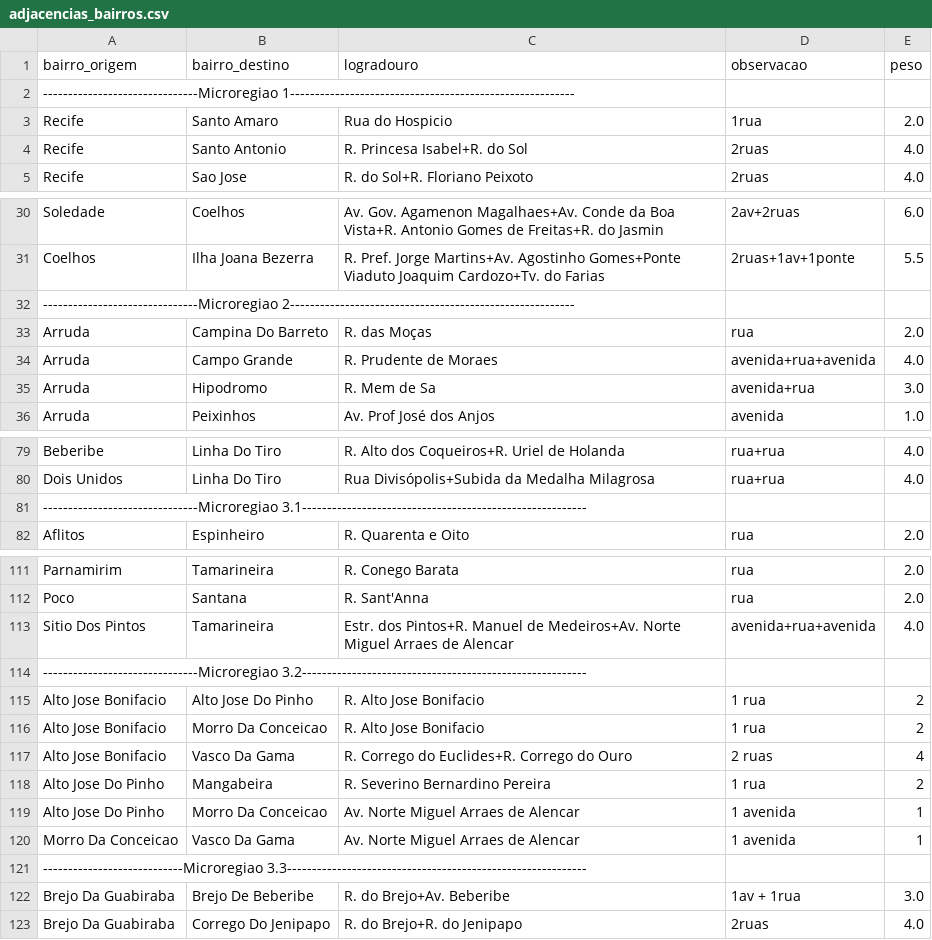
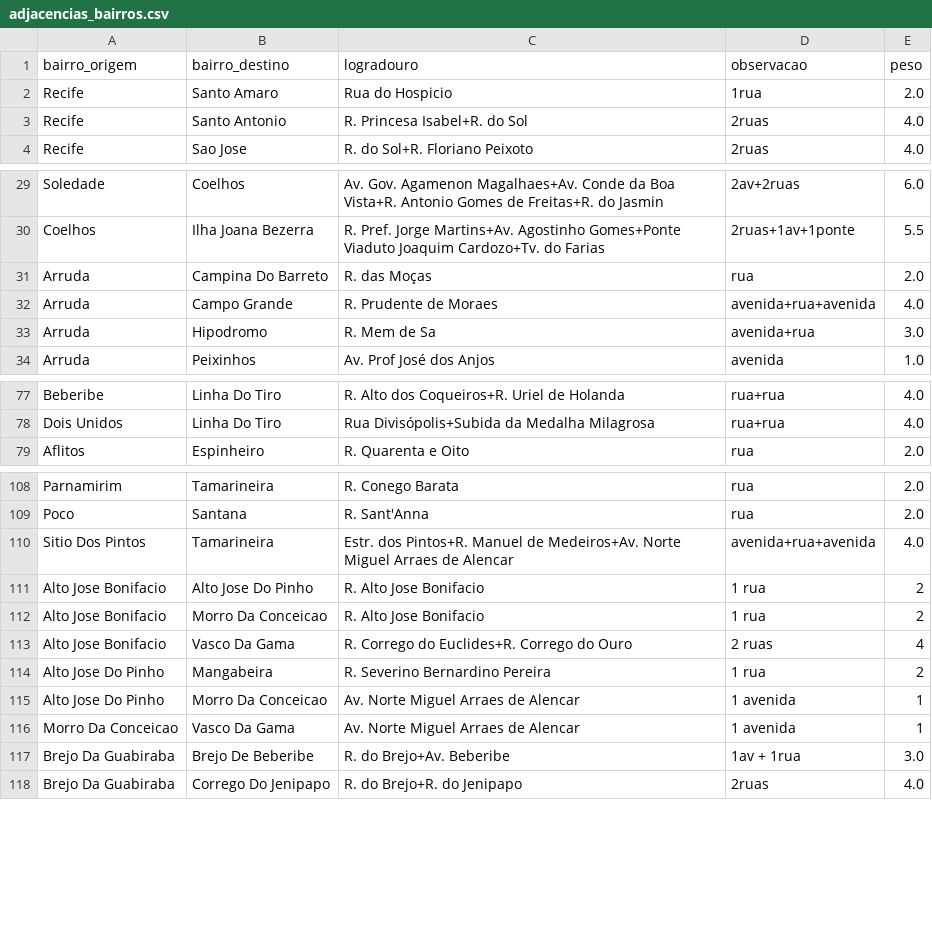
Before and after one commit to LucasHolandaBarros/Mapeamento-bairros-Recife, a CSV file: Parte-1/data/adjacencias_bairros.csv, drawn as a sheet; only a part is shown, gaps mark what is left out; the diff covers the shown part only; the diff names each change by its address in the sheet, - before the commit and + after, or states it on an @@ line.

```diff
--- a/Parte-1/data/adjacencias_bairros.csv
+++ b/Parte-1/data/adjacencias_bairros.csv
-row 2: -------------------------------Microregiao 1---------------------------------------------------------
-row 32: -------------------------------Microregiao 2---------------------------------------------------------
-row 81: -------------------------------Microregiao 3.1---------------------------------------------------------
-row 114: -------------------------------Microregiao 3.2---------------------------------------------------------
-row 121: ----------------------------Microregiao 3.3------------------------------------------------------------
```
Also changed, not shown: 4 removed rows elsewhere in this file, 15 other files.
